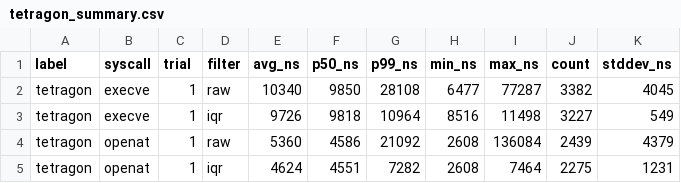
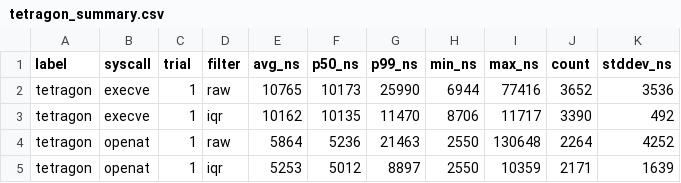
Before and after one commit to jitria/eval, a CSV file: result/5.5/tetragon/tetragon_summary.csv, drawn as a sheet; only a part is shown; the diff covers the shown part only.

Commit message:
Update result value

```diff
--- a/result/5.5/tetragon/tetragon_summary.csv
+++ b/result/5.5/tetragon/tetragon_summary.csv
@@ -1,5 +1,5 @@
 label,syscall,trial,filter,avg_ns,p50_ns,p99_ns,min_ns,max_ns,count,stddev_ns
-tetragon,execve,1,raw,10340,9850,28108,6477,77287,3382,4045
-tetragon,execve,1,iqr,9726,9818,10964,8516,11498,3227,549
-tetragon,openat,1,raw,5360,4586,21092,2608,136084,2439,4379
-tetragon,openat,1,iqr,4624,4551,7282,2608,7464,2275,1231
+tetragon,execve,1,raw,10765,10173,25990,6944,77416,3652,3536
+tetragon,execve,1,iqr,10162,10135,11470,8706,11717,3390,492
+tetragon,openat,1,raw,5864,5236,21463,2550,130648,2264,4252
+tetragon,openat,1,iqr,5253,5012,8897,2550,10359,2171,1639
```
Also changed, not shown: 12 added rows and 14 edited cells elsewhere in this file, result/5.5/falco/falco_summary.csv, result/5.5/kloudknox/kloudknox_summary.csv, 16 other files.
